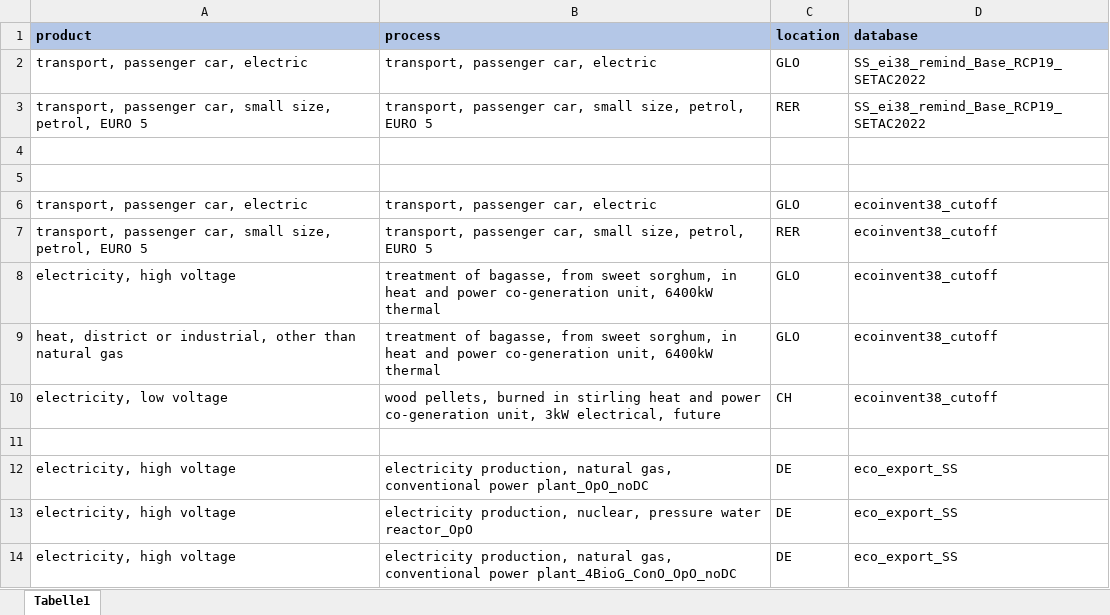
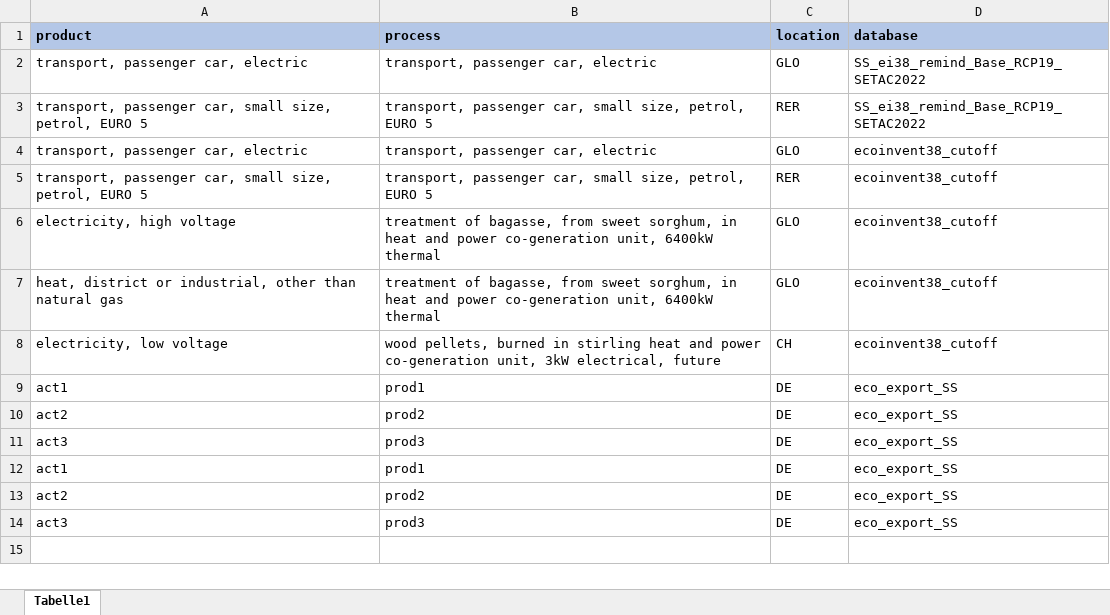
Before and after one commit to dlr-ve-esy/bw_superstructure, an Excel workbook: example/inputs/functional_units.xlsx, sheet Tabelle1, drawn as a sheet; values as stored, in another font and other column widths than the file's, no borders; removed rows and columns are numbered as before the commit, all else as after; the diff names each change by its address in the sheet, - before the commit and + after, or states it on an @@ line.

Commit message:
adds more details to exported excel files for lca results

```diff
--- a/example/inputs/functional_units.xlsx (sheet Tabelle1)
+++ b/example/inputs/functional_units.xlsx (sheet Tabelle1)
-row 4: (empty)
-row 5: (empty)
-row 9: (empty)
+row 9: act1 | prod1 | DE | eco_export_SS
-A10 (product): electricity, high voltage
+A10 (product): act2
-B10 (process): electricity production, natural gas, conventional power plant_OpO_noDC
+B10 (process): prod2
-A11 (product): electricity, high voltage
+A11 (product): act3
-B11 (process): electricity production, nuclear, pressure water reactor_OpO
+B11 (process): prod3
-A12 (product): electricity, high voltage
+A12 (product): act1
-B12 (process): electricity production, natural gas, conventional power plant_4BioG_ConO_OpO_noDC
+B12 (process): prod1
+row 13: act2 | prod2 | DE | eco_export_SS
+row 14: act3 | prod3 | DE | eco_export_SS
```
Also changed, not shown: 5 other files.
